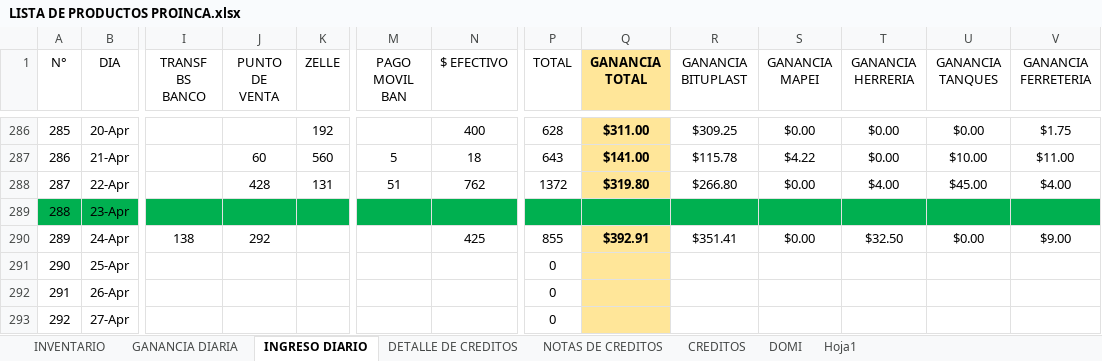
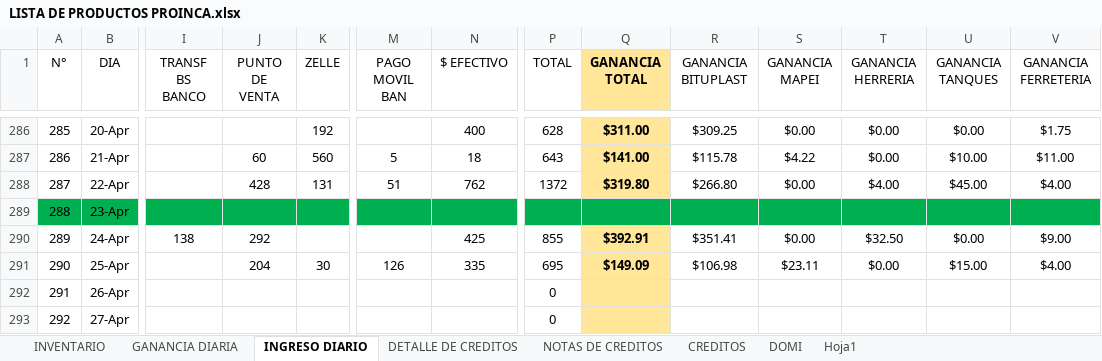
Before and after one commit to JPuente25/Proinca, an Excel workbook: LISTA DE PRODUCTOS PROINCA.xlsx, sheet INGRESO DIARIO, drawn as a sheet; only a part is shown, gaps mark what is left out; values as stored, in another font and other column widths than the file's, no borders; the diff names each change by its address in the sheet, - before the commit and + after, or states it on an @@ line.

```diff
--- a/LISTA DE PRODUCTOS PROINCA.xlsx (sheet INGRESO DIARIO)
+++ b/LISTA DE PRODUCTOS PROINCA.xlsx (sheet INGRESO DIARIO)
-J291 (PUNTO DE VENTA): (empty)
+J291 (PUNTO DE VENTA): 204
-K291 (ZELLE): (empty)
+K291 (ZELLE): 30
-M291 (PAGO MOVIL BAN): (empty)
+M291 (PAGO MOVIL BAN): 126
-N291 ($ EFECTIVO): (empty)
+N291 ($ EFECTIVO): 335
-P291 (TOTAL): 0
+P291 (TOTAL): 695
-Q291 (GANANCIA TOTAL): (empty)
+Q291 (GANANCIA TOTAL): $149.09
-R291 (GANANCIA BITUPLAST): (empty)
+R291 (GANANCIA BITUPLAST): $106.98
-S291 (GANANCIA MAPEI): (empty)
+S291 (GANANCIA MAPEI): $23.11
-T291 (GANANCIA HERRERIA): (empty)
+T291 (GANANCIA HERRERIA): $0.00
-U291 (GANANCIA TANQUES): (empty)
+U291 (GANANCIA TANQUES): $15.00
-V291 (GANANCIA FERRETERIA): (empty)
+V291 (GANANCIA FERRETERIA): $4.00
```
Also changed, not shown: sheet GANANCIA DIARIA, formulas that keep their value.
